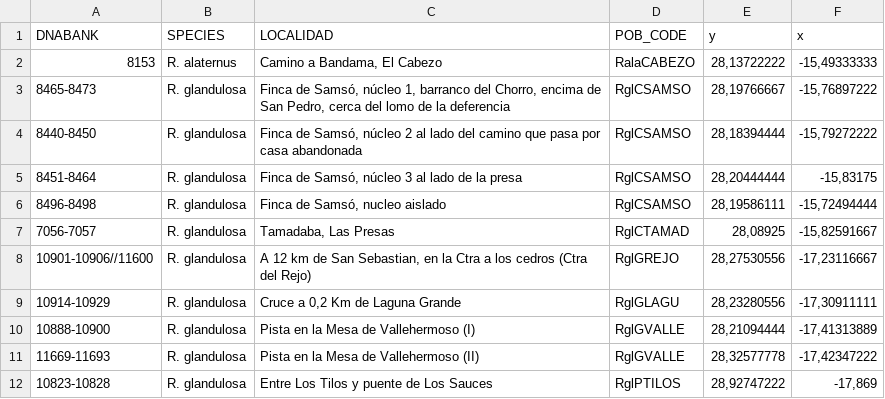
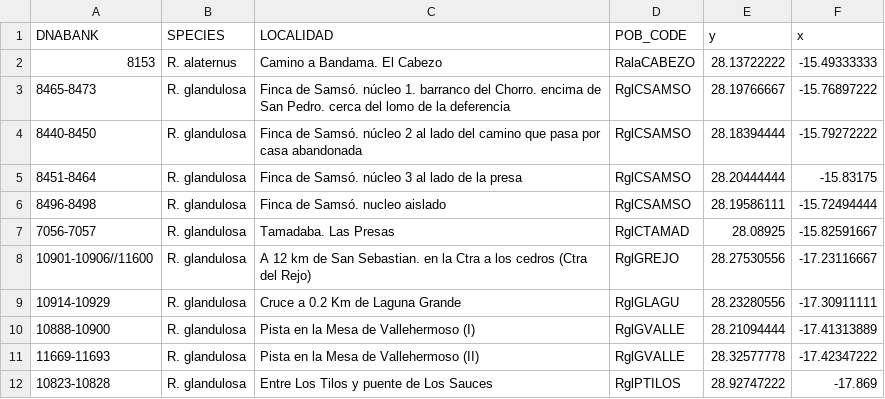
Before and after one commit to Janopecuario/rhamnus, a CSV file: Rhamnus.csv, drawn as a sheet; only a part is shown; the diff covers the shown part only.

```diff
--- a/Rhamnus.csv
+++ b/Rhamnus.csv
@@ -2,11 +2,11 @@
-8153;R. alaternus;Camino a Bandama, El Cabezo;RalaCABEZO;28,13722222;-15,49333333;;;;;;;;;;;;;;;;;;;;;;;;;;;;
-8465-8473;R. glandulosa;Finca de Samsó, núcleo 1, barranco del Chorro,  encima de San Pedro, cerca del lomo de la deferencia;RglCSAMSO;28,19766667;-15,76897222;;;;;;;;;;;;;;;;;;;;;;;;;;;;
-8440-8450;R. glandulosa;Finca de Samsó, núcleo 2 al lado del camino que pasa por casa abandonada;RglCSAMSO;28,18394444;-15,79272222;;;;;;;;;;;;;;;;;;;;;;;;;;;;
-8451-8464;R. glandulosa;Finca de Samsó, núcleo 3 al lado de la presa;RglCSAMSO;28,20444444;-15,83175;;;;;;;;;;;;;;;;;;;;;;;;;;;;
-8496-8498;R. glandulosa;Finca de Samsó, nucleo aislado;RglCSAMSO;28,19586111;-15,72494444;;;;;;;;;;;;;;;;;;;;;;;;;;;;
-7056-7057;R. glandulosa;Tamadaba, Las Presas;RglCTAMAD;28,08925;-15,82591667;;;;;;;;;;;;;;;;;;;;;;;;;;;;
-10901-10906//11600;R. glandulosa;A 12 km de San Sebastian, en la Ctra a los cedros (Ctra del Rejo);RglGREJO;28,27530556;-17,23116667;;;;;;;;;;;;;;;;;;;;;;;;;;;;
-10914-10929;R. glandulosa;Cruce a 0,2 Km de Laguna Grande;RglGLAGU;28,23280556;-17,30911111;;;;;;;;;;;;;;;;;;;;;;;;;;;;
-10888-10900;R. glandulosa;Pista en la Mesa de Vallehermoso (I);RglGVALLE;28,21094444;-17,41313889;;;;;;;;;;;;;;;;;;;;;;;;;;;;
-11669-11693;R. glandulosa;Pista en la Mesa de Vallehermoso (II);RglGVALLE;28,32577778;-17,42347222;;;;;;;;;;;;;;;;;;;;;;;;;;;;
-10823-10828;R. glandulosa;Entre Los Tilos y puente de Los Sauces;RglPTILOS;28,92747222;-17,869;;;;;;;;;;;;;;;;;;;;;;;;;;;;
+8153;R. alaternus;Camino a Bandama. El Cabezo;RalaCABEZO;28.13722222;-15.49333333
+8465-8473;R. glandulosa;Finca de Samsó. núcleo 1. barranco del Chorro.  encima de San Pedro. cerca del lomo de la deferencia;RglCSAMSO;28.19766667;-15.76897222
+8440-8450;R. glandulosa;Finca de Samsó. núcleo 2 al lado del camino que pasa por casa abandonada;RglCSAMSO;28.18394444;-15.79272222
+8451-8464;R. glandulosa;Finca de Samsó. núcleo 3 al lado de la presa;RglCSAMSO;28.20444444;-15.83175
+8496-8498;R. glandulosa;Finca de Samsó. nucleo aislado;RglCSAMSO;28.19586111;-15.72494444
+7056-7057;R. glandulosa;Tamadaba. Las Presas;RglCTAMAD;28.08925;-15.82591667
+10901-10906//11600;R. glandulosa;A 12 km de San Sebastian. en la Ctra a los cedros (Ctra del Rejo);RglGREJO;28.27530556;-17.23116667
+10914-10929;R. glandulosa;Cruce a 0.2 Km de Laguna Grande;RglGLAGU;28.23280556;-17.30911111
+10888-10900;R. glandulosa;Pista en la Mesa de Vallehermoso (I);RglGVALLE;28.21094444;-17.41313889
+11669-11693;R. glandulosa;Pista en la Mesa de Vallehermoso (II);RglGVALLE;28.32577778;-17.42347222
+10823-10828;R. glandulosa;Entre Los Tilos y puente de Los Sauces;RglPTILOS;28.92747222;-17.869
```
Also changed, not shown: 83 edited cells elsewhere in this file, 7 other files.
